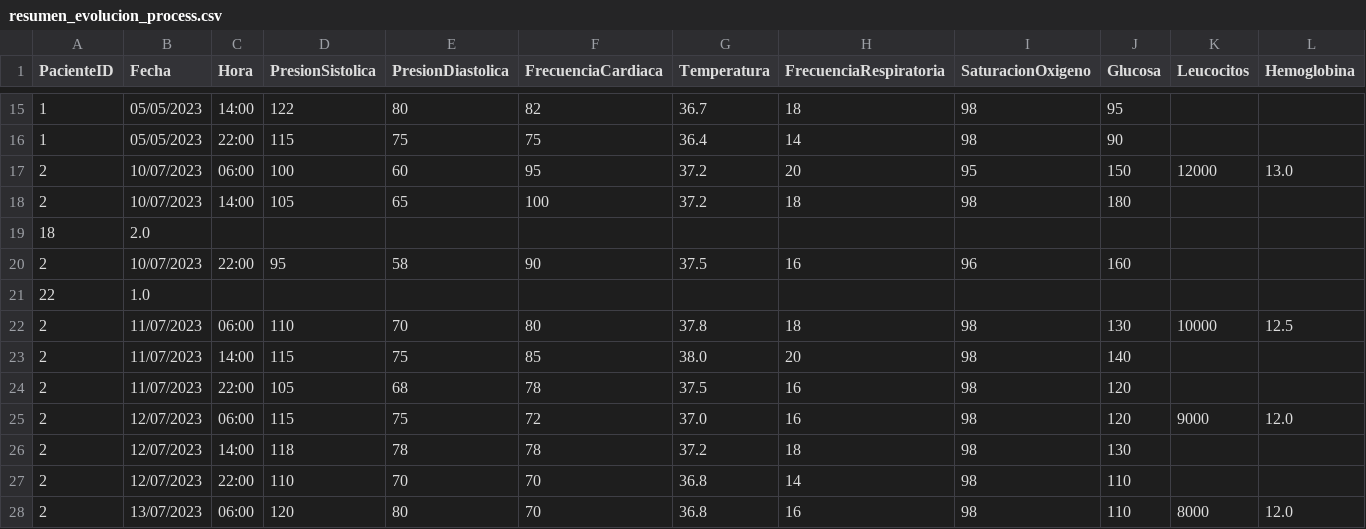
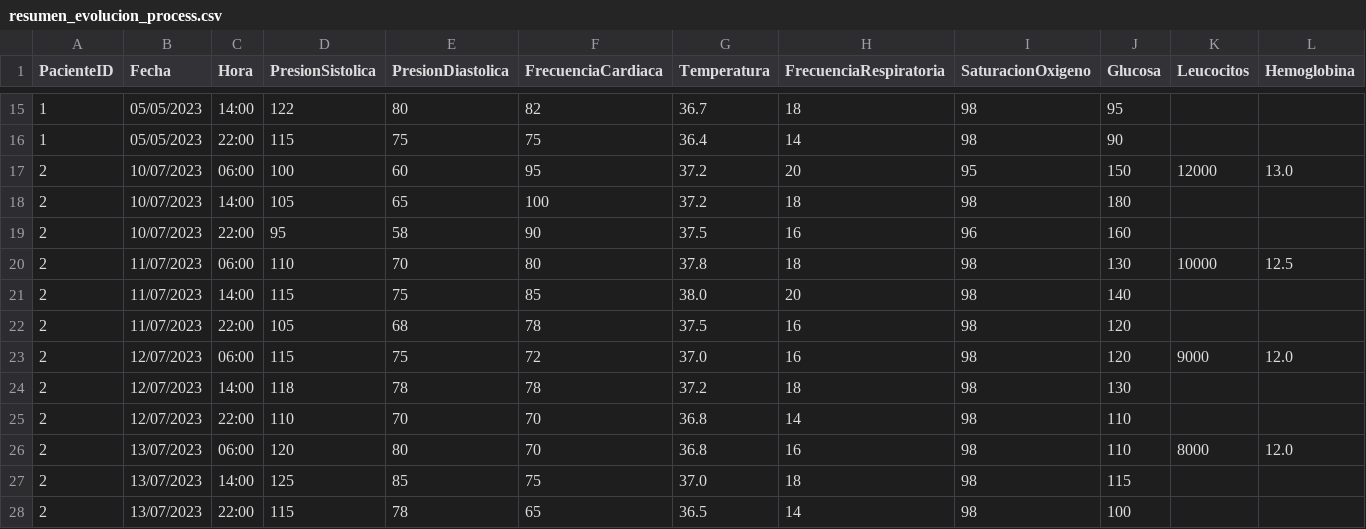
Before and after one commit to Lol-53/G4.Dedalus, a CSV file: material_dedalus/resumen_evolucion_process.csv, drawn as a sheet; only a part is shown, gaps mark what is left out; the shorter side is filled out with more unchanged rows; rows hold the shown columns only; the diff names each change by its address in the sheet, - before the commit and + after, or states it on an @@ line.

Commit message:
Tratamiento de Dataset

```diff
--- a/material_dedalus/resumen_evolucion_process.csv
+++ b/material_dedalus/resumen_evolucion_process.csv
-row 19: 18 | 2.0
-row 21: 22 | 1.0
```
Also changed, not shown: 17 other files.
